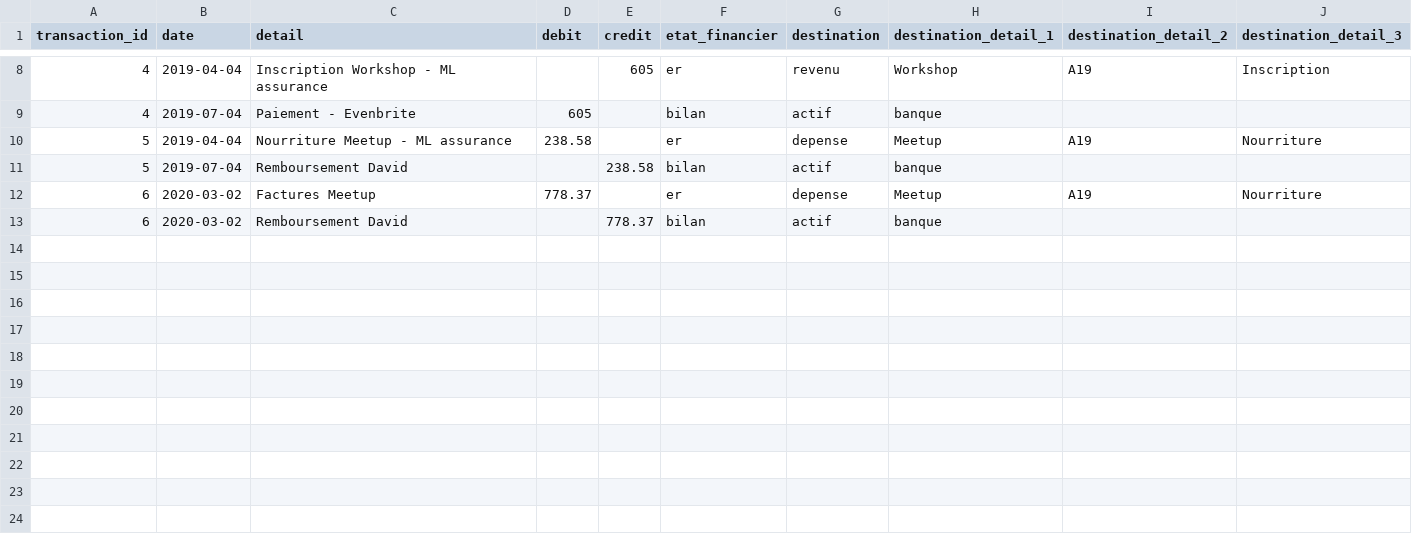
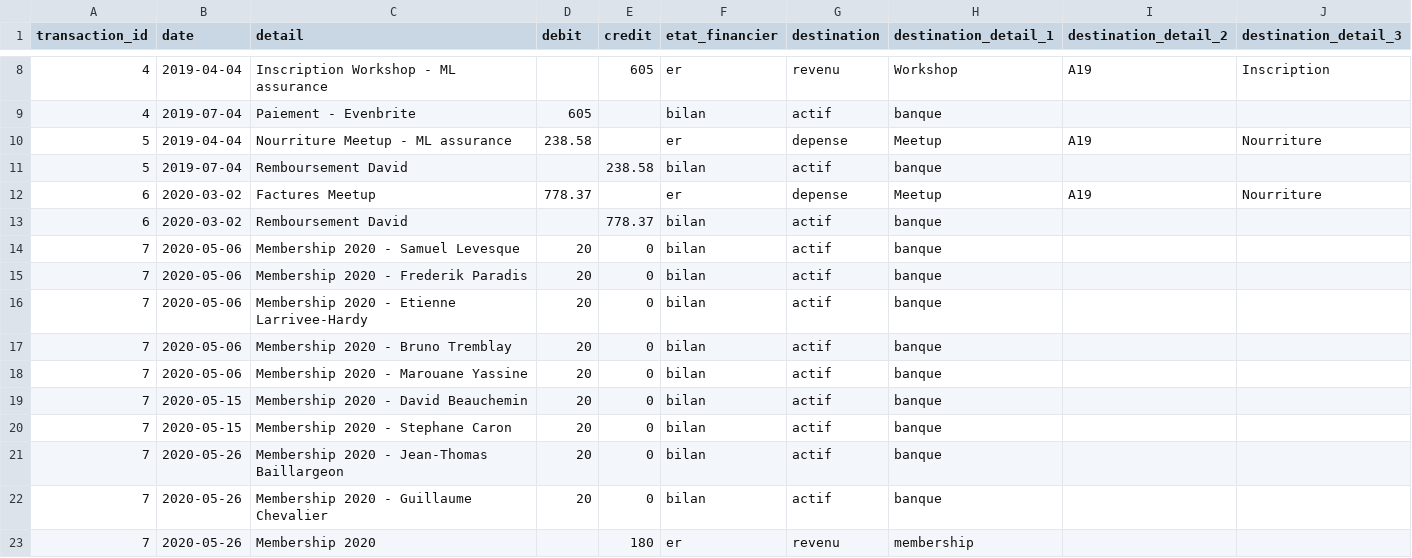
Before and after one commit to dot-layer/accounting, a CSV file: transactions.csv, drawn as a sheet; only a part is shown, gaps mark what is left out.

Commit message:
ajout des paiements de cotisation 2020

```diff
--- a/transactions.csv
+++ b/transactions.csv
@@ -13 +13,11 @@ transaction_id;date;detail;debit;credit;etat_financier;destination;destination_d
 6;2020-03-02;Remboursement David;;778.37;bilan;actif;banque;;
+7;2020-05-06;Membership 2020 - Samuel Levesque ;20;0;bilan;actif;banque;
+7;2020-05-06;Membership 2020 - Frederik Paradis;20;0;bilan;actif;banque;
+7;2020-05-06;Membership 2020 - Etienne Larrivee-Hardy;20;0;bilan;actif;banque;
+7;2020-05-06;Membership 2020 - Bruno Tremblay;20;0;bilan;actif;banque;
+7;2020-05-06;Membership 2020 - Marouane Yassine;20;0;bilan;actif;banque;
+7;2020-05-15;Membership 2020 - David Beauchemin;20;0;bilan;actif;banque;
+7;2020-05-15;Membership 2020 - Stephane Caron;20;0;bilan;actif;banque;
+7;2020-05-26;Membership 2020 - Jean-Thomas Baillargeon;20;0;bilan;actif;banque;
+7;2020-05-26;Membership 2020 - Guillaume Chevalier;20;0;bilan;actif;banque;
+7;2020-05-26;Membership 2020;;180;er;revenu;membership;
```
